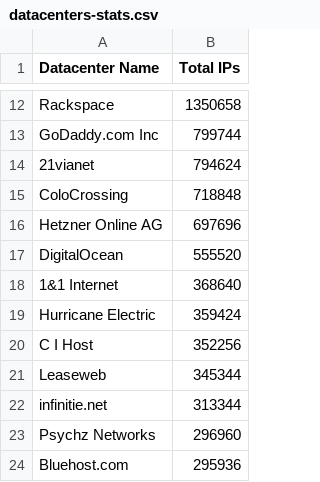
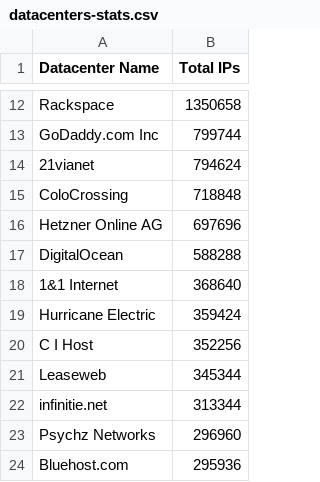
Before and after one commit to ekmixon/ipcat, a CSV file: datacenters-stats.csv, drawn as a sheet; only a part is shown, gaps mark what is left out.

```diff
--- a/datacenters-stats.csv
+++ b/datacenters-stats.csv
@@ -16,3 +16,3 @@ ColoCrossing,718848
 Hetzner Online AG,697696
-DigitalOcean,555520
+DigitalOcean,588288
 1&1 Internet,368640
```
Also changed, not shown: datacenters.csv.
